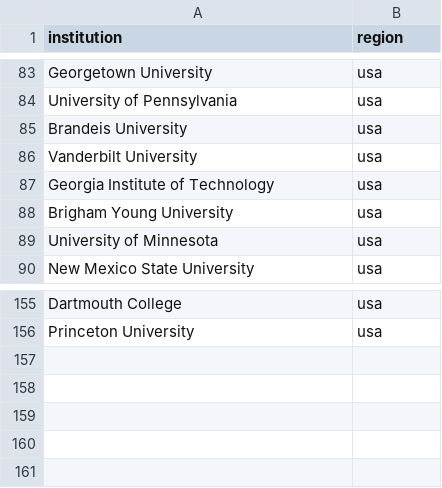
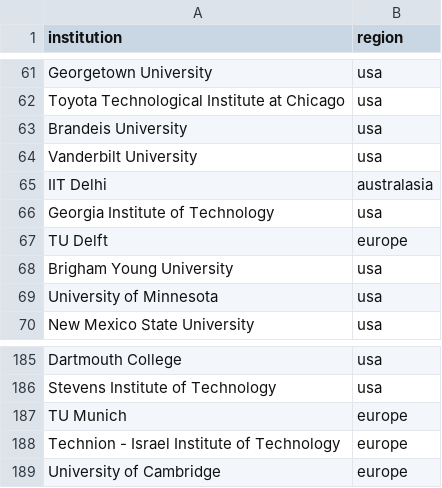
Before and after one commit to mohummedalee/MPIRankings, a CSV file: country-info-expanded.csv, drawn as a sheet; only a part is shown, gaps mark what is left out; addresses are those after the commit; the diff covers the shown part only; the diff names each change by its address in the sheet, - before the commit and + after, or states it on an @@ line.

```diff
--- a/country-info-expanded.csv
+++ b/country-info-expanded.csv
-A62 (institution): University of Pennsylvania
+A62 (institution): Toyota Technological Institute at Chicago
+row 65: IIT Delhi | australasia
+row 67: TU Delft | europe
-A186 (institution): Princeton University
+A186 (institution): Stevens Institute of Technology
@@ row 22 moved to row 187: TU Munich @@
@@ row 23 moved to row 188: Technion - Israel Institute of Technolog… @@
@@ row 34 moved to row 189: University of Cambridge @@
```
Also changed, not shown: 37 added rows, 6 removed rows, 58 moved rows and 4 edited cells elsewhere in this file, country-info.csv, 2 other files.
